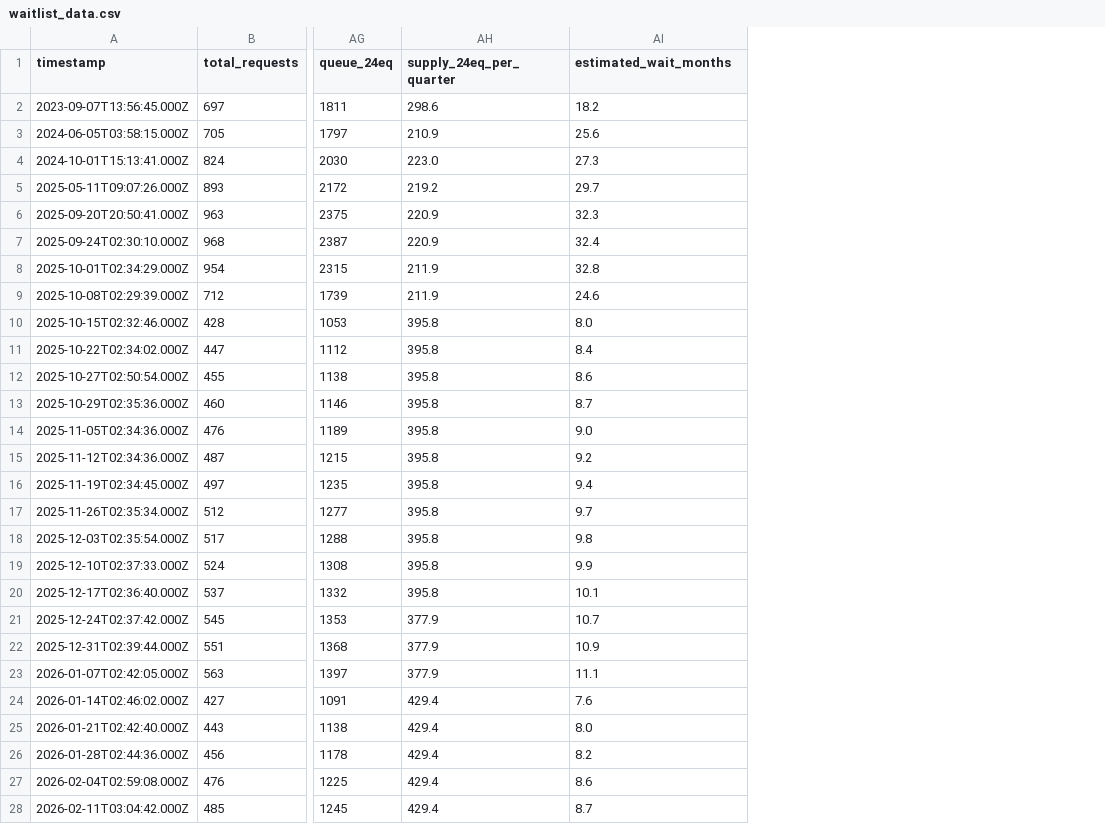
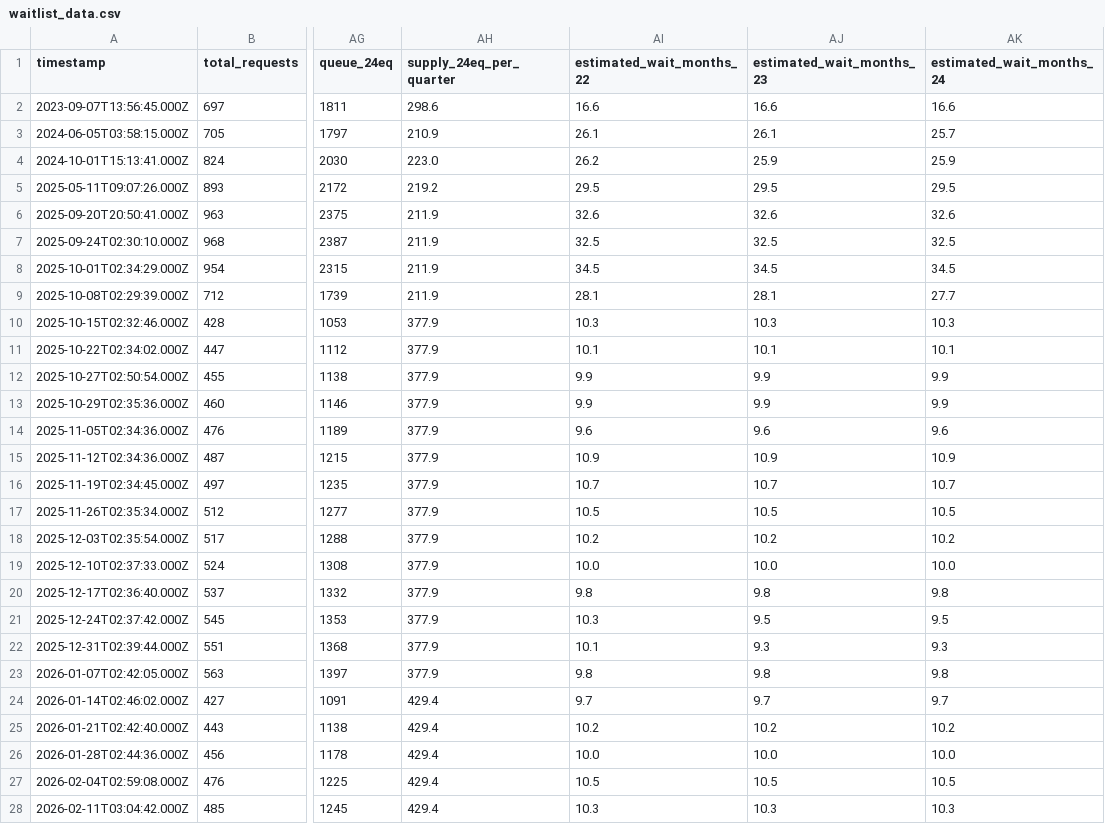
Before and after one commit to lanrat/ARIN-IPv4-Waitlist-Tracking, a CSV file: docs/waitlist_data.csv, drawn as a sheet; only a part is shown, gaps mark what is left out; the diff covers the shown part only; the diff names each change by its address in the sheet, - before the commit and + after, or states it on an @@ line.

```diff
--- a/docs/waitlist_data.csv
+++ b/docs/waitlist_data.csv
+column AJ (estimated_wait_months_23), rows 2-28: 16.6 | 26.1 | 25.9 | 29.5 | 32.6 | 32.5 | 34.5 | 28.1 | 10.3 | 10.1 | 9.9 | 9.9 | 9.6 | 10.9 | 10.7 | 10.5 | 10.2 | 10.0 | 9.8 | 9.5 | 9.3 | 9.8 | 9.7 | 10.2 | 10.0 | 10.5 | 10.3
+column AK (estimated_wait_months_24), rows 2-28: 16.6 | 25.7 | 25.9 | 29.5 | 32.6 | 32.5 | 34.5 | 27.7 | 10.3 | 10.1 | 9.9 | 9.9 | 9.6 | 10.9 | 10.7 | 10.5 | 10.2 | 10.0 | 9.8 | 9.5 | 9.3 | 9.8 | 9.7 | 10.2 | 10.0 | 10.5 | 10.3
-AI1: estimated_wait_months
+AI1: estimated_wait_months_22
-AI2 (estimated_wait_months_22): 18.2
+AI2 (estimated_wait_months_22): 16.6
-AI3 (estimated_wait_months_22): 25.6
+AI3 (estimated_wait_months_22): 26.1
-AI4 (estimated_wait_months_22): 27.3
+AI4 (estimated_wait_months_22): 26.2
-AI5 (estimated_wait_months_22): 29.7
+AI5 (estimated_wait_months_22): 29.5
-AH6:AH7 (supply_24eq_per_quarter): 220.9
+AH6:AH7 (supply_24eq_per_quarter): 211.9
-AI6 (estimated_wait_months_22): 32.3
+AI6 (estimated_wait_months_22): 32.6
-AI7 (estimated_wait_months_22): 32.4
+AI7 (estimated_wait_months_22): 32.5
-AI8 (estimated_wait_months_22): 32.8
+AI8 (estimated_wait_months_22): 34.5
-AI9 (estimated_wait_months_22): 24.6
+AI9 (estimated_wait_months_22): 28.1
-AH10:AH20 (supply_24eq_per_quarter): 395.8
+AH10:AH20 (supply_24eq_per_quarter): 377.9
-AI10 (estimated_wait_months_22): 8.0
+AI10 (estimated_wait_months_22): 10.3
-AI11 (estimated_wait_months_22): 8.4
+AI11 (estimated_wait_months_22): 10.1
-AI12 (estimated_wait_months_22): 8.6
+AI12 (estimated_wait_months_22): 9.9
-AI13 (estimated_wait_months_22): 8.7
+AI13 (estimated_wait_months_22): 9.9
-AI14 (estimated_wait_months_22): 9.0
+AI14 (estimated_wait_months_22): 9.6
-AI15 (estimated_wait_months_22): 9.2
+AI15 (estimated_wait_months_22): 10.9
-AI16 (estimated_wait_months_22): 9.4
+AI16 (estimated_wait_months_22): 10.7
-AI17 (estimated_wait_months_22): 9.7
+AI17 (estimated_wait_months_22): 10.5
-AI18 (estimated_wait_months_22): 9.8
+AI18 (estimated_wait_months_22): 10.2
-AI19 (estimated_wait_months_22): 9.9
+AI19 (estimated_wait_months_22): 10.0
-AI20 (estimated_wait_months_22): 10.1
+AI20 (estimated_wait_months_22): 9.8
-AI21 (estimated_wait_months_22): 10.7
+AI21 (estimated_wait_months_22): 10.3
-AI22 (estimated_wait_months_22): 10.9
+AI22 (estimated_wait_months_22): 10.1
-AI23 (estimated_wait_months_22): 11.1
+AI23 (estimated_wait_months_22): 9.8
-AI24 (estimated_wait_months_22): 7.6
+AI24 (estimated_wait_months_22): 9.7
-AI25 (estimated_wait_months_22): 8.0
+AI25 (estimated_wait_months_22): 10.2
-AI26 (estimated_wait_months_22): 8.2
+AI26 (estimated_wait_months_22): 10.0
-AI27 (estimated_wait_months_22): 8.6
+AI27 (estimated_wait_months_22): 10.5
-AI28 (estimated_wait_months_22): 8.7
+AI28 (estimated_wait_months_22): 10.3
```
Also changed, not shown: 26 edited cells elsewhere in this file, 5 other files.
